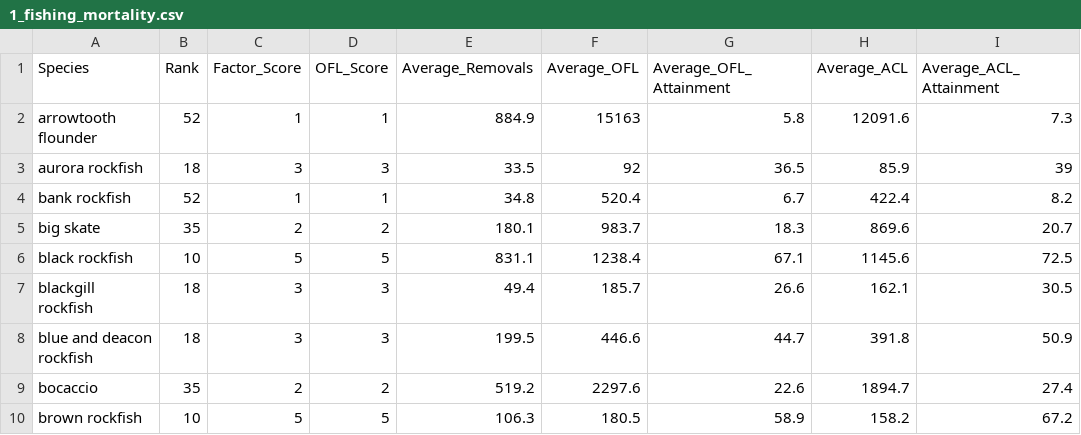
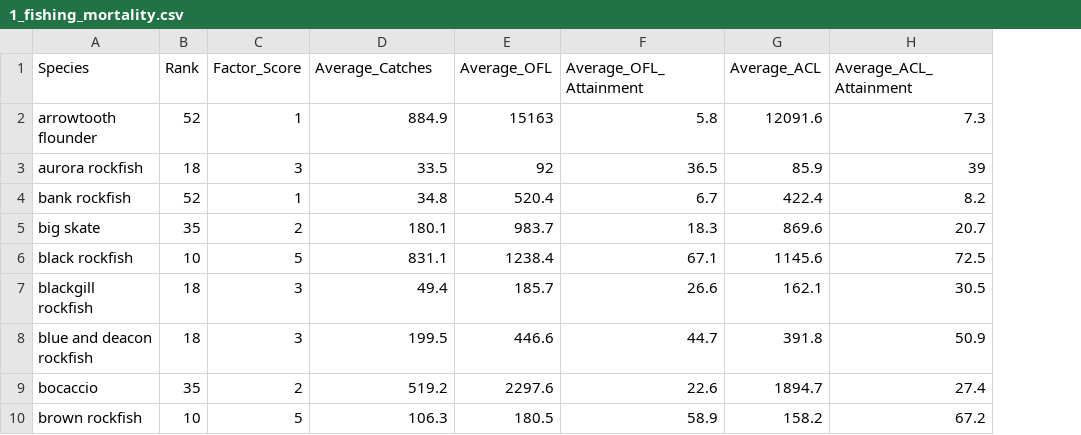
Before and after one commit to chantelwetzel-noaa/wcgfishSAP, a CSV file: tables/1_fishing_mortality.csv, drawn as a sheet; only a part is shown; removed rows and columns are numbered as before the commit, all else as after; the diff names each change by its address in the sheet, - before the commit and + after, or states it on an @@ line.

Commit message:
update sap factors

```diff
--- a/tables/1_fishing_mortality.csv
+++ b/tables/1_fishing_mortality.csv
-column D (OFL_Score), rows 2-10: 1 | 3 | 1 | 2 | 5 | 3 | 3 | 2 | 5
-D1: Average_Removals
+D1: Average_Catches
```
Also changed, not shown: tables/10_rebuilding.csv, tables/9_new_information.csv, 6 other files.
